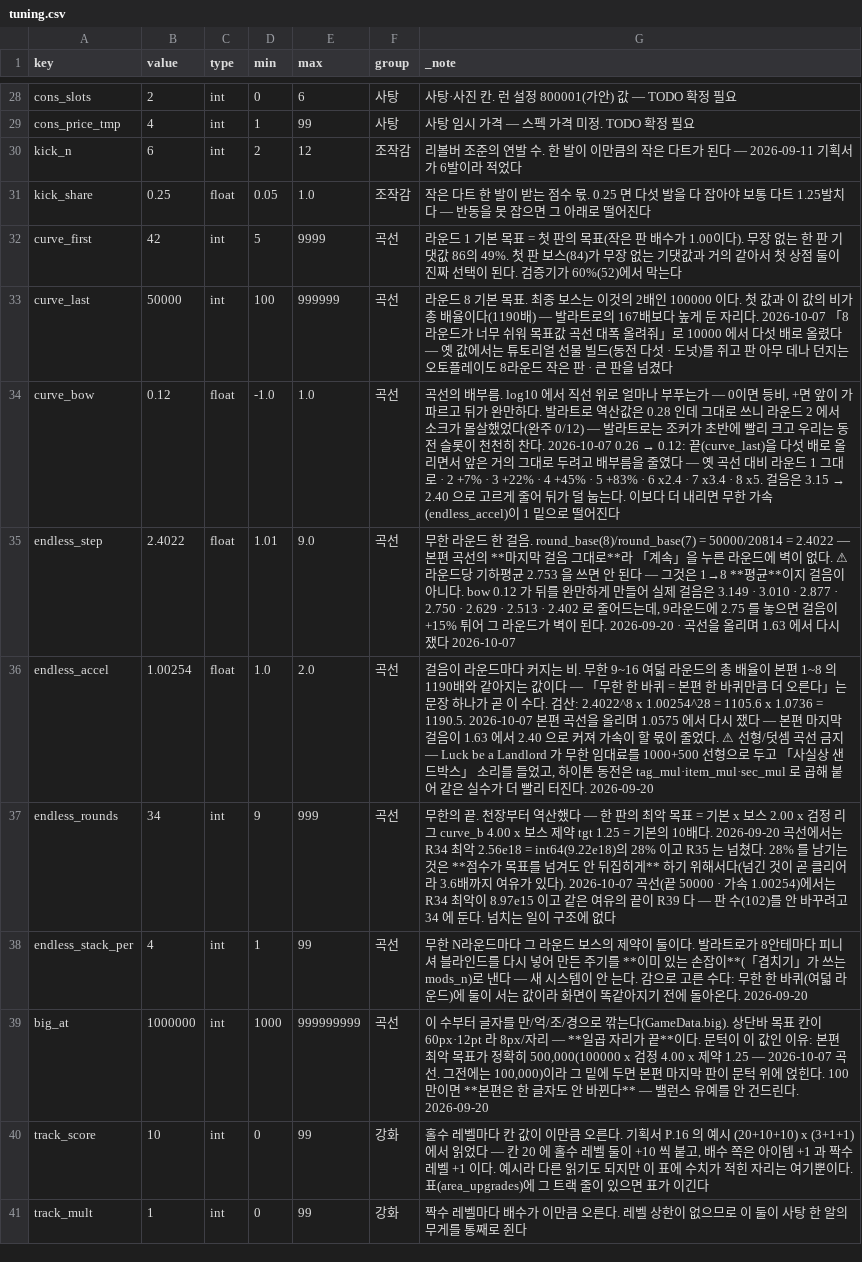
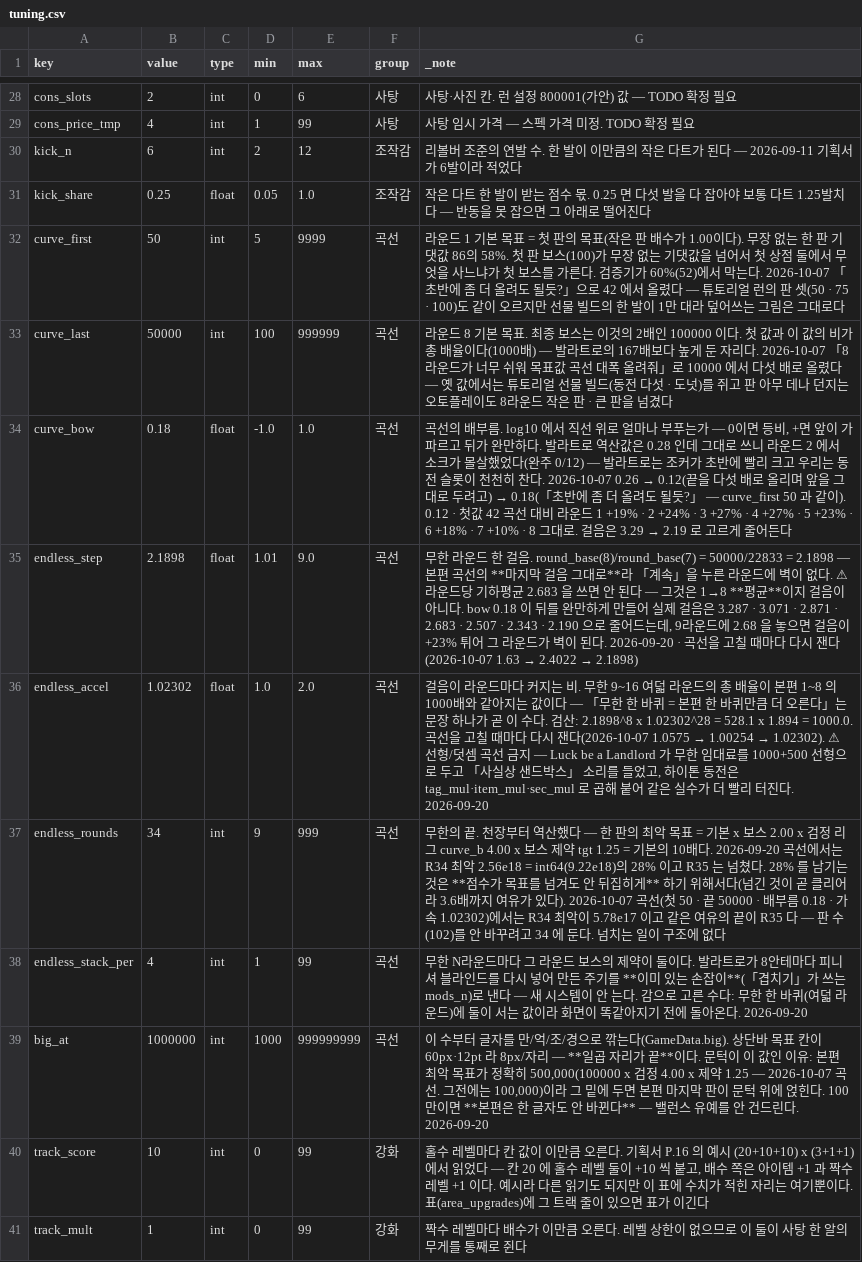
Before and after one commit to GGbong69/test-03, a CSV file: data/tuning.csv, drawn as a sheet; only a part is shown, gaps mark what is left out.

```diff
--- a/data/tuning.csv
+++ b/data/tuning.csv
@@ -31,8 +31,8 @@ kick_n,6,int,2,12,조작감,리볼버 조준의 연발 수. 한 발이 이만큼
 kick_share,0.25,float,0.05,1.0,조작감,작은 다트 한 발이 받는 점수 몫. 0.25 면 다섯 발을 다 잡아야 보통 다트 1.25발치다 — 반동을 못 잡으면 그 아래로 떨어진다
-curve_first,42,int,5,9999,곡선,라운드 1 기본 목표 = 첫 판의 목표(작은 판 배수가 1.00이다). 무장 없는 한 판 기댓값 86의 49%. 첫 판 보스(84)가 무장 없는 기댓값과 거의 같아서 첫 상점 둘이 진짜 선택이 된다. 검증기가 60%(52)에서 막는다
-curve_last,50000,int,100,999999,곡선,"라운드 8 기본 목표. 최종 보스는 이것의 2배인 100000 이다. 첫 값과 이 값의 비가 총 배율이다(1190배) — 발라트로의 167배보다 높게 둔 자리다. 2026-10-07 「8라운드가 너무 쉬워 목표값 곡선 대폭 올려줘」로 10000 에서 다섯 배로 올렸다 — 옛 값에서는 튜토리얼 선물 빌드(동전 다섯 · 도넛)를 쥐고 판 아무 데나 던지는 오토플레이도 8라운드 작은 판 · 큰 판을 넘겼다"
-curve_bow,0.12,float,-1.0,1.0,곡선,"곡선의 배부름. log10 에서 직선 위로 얼마나 부푸는가 — 0이면 등비, +면 앞이 가파르고 뒤가 완만하다. 발라트로 역산값은 0.28 인데 그대로 쓰니 라운드 2 에서 소크가 몰살했었다(완주 0/12) — 발라트로는 조커가 초반에 빨리 크고 우리는 동전 슬롯이 천천히 찬다. 2026-10-07 0.26 → 0.12: 끝(curve_last)을 다섯 배로 올리면서 앞은 거의 그대로 두려고 배부름을 줄였다 — 옛 곡선 대비 라운드 1 그대로 · 2 +7% · 3 +22% · 4 +45% · 5 +83% · 6 x2.4 · 7 x3.4 · 8 x5. 걸음은 3.15 → 2.40 으로 고르게 줄어 뒤가 덜 눕는다. 이보다 더 내리면 무한 가속(endless_accel)이 1 밑으로 떨어진다"
-endless_step,2.4022,float,1.01,9.0,곡선,"무한 라운드 한 걸음. round_base(8)/round_base(7) = 50000/20814 = 2.4022 — 본편 곡선의 **마지막 걸음 그대로**라 「계속」을 누른 라운드에 벽이 없다. ⚠ 라운드당 기하평균 2.753 을 쓰면 안 된다 — 그것은 1→8 **평균**이지 걸음이 아니다. bow 0.12 가 뒤를 완만하게 만들어 실제 걸음은 3.149 · 3.010 · 2.877 · 2.750 · 2.629 · 2.513 · 2.402 로 줄어드는데, 9라운드에 2.75 를 놓으면 걸음이 +15% 튀어 그 라운드가 벽이 된다. 2026-09-20 · 곡선을 올리며 1.63 에서 다시 쟀다 2026-10-07"
-endless_accel,1.00254,float,1.0,2.0,곡선,"걸음이 라운드마다 커지는 비. 무한 9~16 여덟 라운드의 총 배율이 본편 1~8 의 1190배와 같아지는 값이다 — 「무한 한 바퀴 = 본편 한 바퀴만큼 더 오른다」는 문장 하나가 곧 이 수다. 검산: 2.4022^8 x 1.00254^28 = 1105.6 x 1.0736 = 1190.5. 2026-10-07 본편 곡선을 올리며 1.0575 에서 다시 쟀다 — 본편 마지막 걸음이 1.63 에서 2.40 으로 커져 가속이 할 몫이 줄었다. ⚠ 선형/덧셈 곡선 금지 — Luck be a Landlord 가 무한 임대료를 1000+500 선형으로 두고 「사실상 샌드박스」 소리를 들었고, 하이톤 동전은 tag_mul·item_mul·sec_mul 로 곱해 붙어 같은 실수가 더 빨리 터진다. 2026-09-20"
-endless_rounds,34,int,9,999,곡선,"무한의 끝. 천장부터 역산했다 — 한 판의 최악 목표 = 기본 x 보스 2.00 x 검정 리그 curve_b 4.00 x 보스 제약 tgt 1.25 = 기본의 10배다. 2026-09-20 곡선에서는 R34 최악 2.56e18 = int64(9.22e18)의 28% 이고 R35 는 넘쳤다. 28% 를 남기는 것은 **점수가 목표를 넘겨도 안 뒤집히게** 하기 위해서다(넘긴 것이 곧 클리어라 3.6배까지 여유가 있다). 2026-10-07 곡선(끝 50000 · 가속 1.00254)에서는 R34 최악이 8.97e15 이고 같은 여유의 끝이 R39 다 — 판 수(102)를 안 바꾸려고 34 에 둔다. 넘치는 일이 구조에 없다"
+curve_first,50,int,5,9999,곡선,"라운드 1 기본 목표 = 첫 판의 목표(작은 판 배수가 1.00이다). 무장 없는 한 판 기댓값 86의 58%. 첫 판 보스(100)가 무장 없는 기댓값을 넘어서 첫 상점 둘에서 무엇을 사느냐가 첫 보스를 가른다. 검증기가 60%(52)에서 막는다. 2026-10-07 「초반에 좀 더 올려도 될듯?」으로 42 에서 올렸다 — 튜토리얼 런의 판 셋(50 · 75 · 100)도 같이 오르지만 선물 빌드의 한 발이 1만 대라 덮어쓰는 그림은 그대로다"
+curve_last,50000,int,100,999999,곡선,"라운드 8 기본 목표. 최종 보스는 이것의 2배인 100000 이다. 첫 값과 이 값의 비가 총 배율이다(1000배) — 발라트로의 167배보다 높게 둔 자리다. 2026-10-07 「8라운드가 너무 쉬워 목표값 곡선 대폭 올려줘」로 10000 에서 다섯 배로 올렸다 — 옛 값에서는 튜토리얼 선물 빌드(동전 다섯 · 도넛)를 쥐고 판 아무 데나 던지는 오토플레이도 8라운드 작은 판 · 큰 판을 넘겼다"
+curve_bow,0.18,float,-1.0,1.0,곡선,"곡선의 배부름. log10 에서 직선 위로 얼마나 부푸는가 — 0이면 등비, +면 앞이 가파르고 뒤가 완만하다. 발라트로 역산값은 0.28 인데 그대로 쓰니 라운드 2 에서 소크가 몰살했었다(완주 0/12) — 발라트로는 조커가 초반에 빨리 크고 우리는 동전 슬롯이 천천히 찬다. 2026-10-07 0.26 → 0.12(끝을 다섯 배로 올리며 앞을 그대로 두려고) → 0.18(「초반에 좀 더 올려도 될듯?」 — curve_first 50 과 같이). 0.12 · 첫값 42 곡선 대비 라운드 1 +19% · 2 +24% · 3 +27% · 4 +27% · 5 +23% · 6 +18% · 7 +10% · 8 그대로. 걸음은 3.29 → 2.19 로 고르게 줄어든다"
+endless_step,2.1898,float,1.01,9.0,곡선,"무한 라운드 한 걸음. round_base(8)/round_base(7) = 50000/22833 = 2.1898 — 본편 곡선의 **마지막 걸음 그대로**라 「계속」을 누른 라운드에 벽이 없다. ⚠ 라운드당 기하평균 2.683 을 쓰면 안 된다 — 그것은 1→8 **평균**이지 걸음이 아니다. bow 0.18 이 뒤를 완만하게 만들어 실제 걸음은 3.287 · 3.071 · 2.871 · 2.683 · 2.507 · 2.343 · 2.190 으로 줄어드는데, 9라운드에 2.68 을 놓으면 걸음이 +23% 튀어 그 라운드가 벽이 된다. 2026-09-20 · 곡선을 고칠 때마다 다시 잰다(2026-10-07 1.63 → 2.4022 → 2.1898)"
+endless_accel,1.02302,float,1.0,2.0,곡선,"걸음이 라운드마다 커지는 비. 무한 9~16 여덟 라운드의 총 배율이 본편 1~8 의 1000배와 같아지는 값이다 — 「무한 한 바퀴 = 본편 한 바퀴만큼 더 오른다」는 문장 하나가 곧 이 수다. 검산: 2.1898^8 x 1.02302^28 = 528.1 x 1.894 = 1000.0. 곡선을 고칠 때마다 다시 잰다(2026-10-07 1.0575 → 1.00254 → 1.02302). ⚠ 선형/덧셈 곡선 금지 — Luck be a Landlord 가 무한 임대료를 1000+500 선형으로 두고 「사실상 샌드박스」 소리를 들었고, 하이톤 동전은 tag_mul·item_mul·sec_mul 로 곱해 붙어 같은 실수가 더 빨리 터진다. 2026-09-20"
+endless_rounds,34,int,9,999,곡선,"무한의 끝. 천장부터 역산했다 — 한 판의 최악 목표 = 기본 x 보스 2.00 x 검정 리그 curve_b 4.00 x 보스 제약 tgt 1.25 = 기본의 10배다. 2026-09-20 곡선에서는 R34 최악 2.56e18 = int64(9.22e18)의 28% 이고 R35 는 넘쳤다. 28% 를 남기는 것은 **점수가 목표를 넘겨도 안 뒤집히게** 하기 위해서다(넘긴 것이 곧 클리어라 3.6배까지 여유가 있다). 2026-10-07 곡선(첫 50 · 끝 50000 · 배부름 0.18 · 가속 1.02302)에서는 R34 최악이 5.78e17 이고 같은 여유의 끝이 R35 다 — 판 수(102)를 안 바꾸려고 34 에 둔다. 넘치는 일이 구조에 없다"
 endless_stack_per,4,int,1,99,곡선,"무한 N라운드마다 그 라운드 보스의 제약이 둘이다. 발라트로가 8안테마다 피니셔 블라인드를 다시 넣어 만든 주기를 **이미 있는 손잡이**(「겹치기」가 쓰는 mods_n)로 낸다 — 새 시스템이 안 는다. 감으로 고른 수다: 무한 한 바퀴(여덟 라운드)에 둘이 서는 값이라 화면이 똑같아지기 전에 돌아온다. 2026-09-20"
```
Also changed, not shown: data/rounds.csv, 4 other files.
